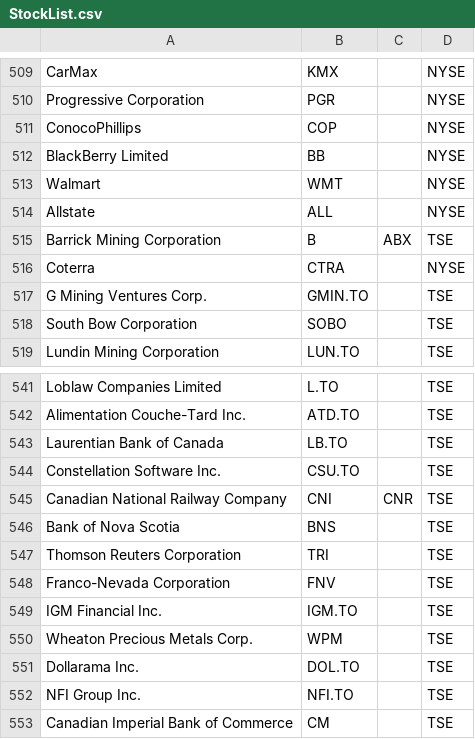
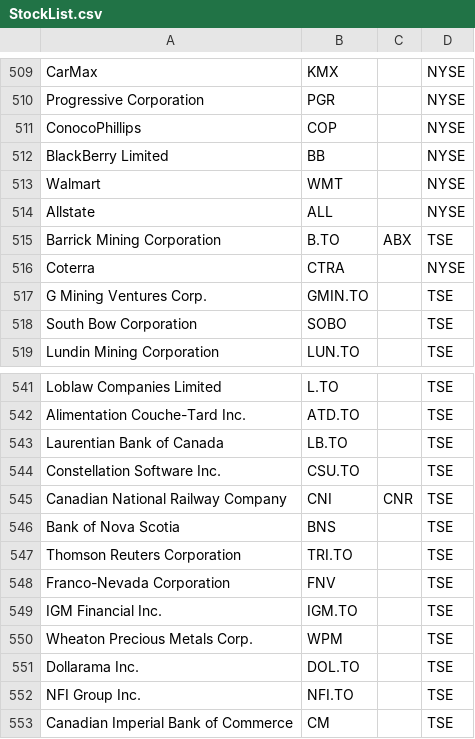
Before and after one commit to hebb/trade-off, a CSV file: StockList.csv, drawn as a sheet; only a part is shown, gaps mark what is left out.

```diff
--- a/StockList.csv
+++ b/StockList.csv
@@ -514,3 +514,3 @@ Walmart,WMT,,NYSE
 Allstate,ALL,,NYSE
-Barrick Mining Corporation,B,ABX,TSE
+Barrick Mining Corporation,B.TO,ABX,TSE
 Coterra,CTRA,,NYSE
@@ -546,3 +546,3 @@ Canadian National Railway Company,CNI,CNR,TSE
 Bank of Nova Scotia,BNS,,TSE
-Thomson Reuters Corporation,TRI,,TSE
+Thomson Reuters Corporation,TRI.TO,,TSE
 Franco-Nevada Corporation,FNV,,TSE
```
Also changed, not shown: 1 other file.
